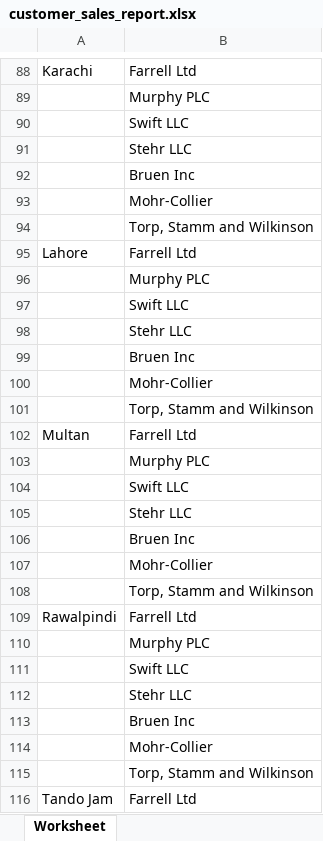
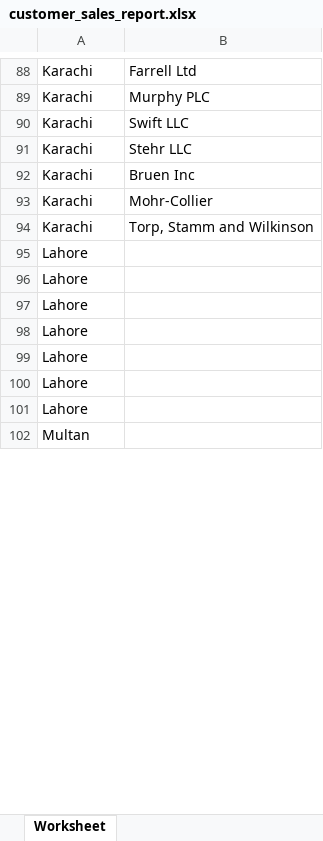
Before and after one commit to NajamNazar712/sonic, an Excel workbook: public/reports/customer_sales_report.xlsx, sheet Worksheet, drawn as a sheet; only a part is shown, gaps mark what is left out; values as stored, in another font and other column widths than the file's, no borders; removed rows and columns are numbered as before the commit, all else as after; the diff covers the shown part only; the diff names each change by its address in the sheet, - before the commit and + after, or states it on an @@ line.

```diff
--- a/public/reports/customer_sales_report.xlsx (sheet Worksheet)
+++ b/public/reports/customer_sales_report.xlsx (sheet Worksheet)
-A89:A94: (empty)
+A89:A94: Karachi
-B95: Farrell Ltd
+B95: (empty)
-row 96:  | Murphy PLC
-row 97:  | Swift LLC
-row 98:  | Stehr LLC
-row 99:  | Bruen Inc
-row 100:  | Mohr-Collier
-row 101:  | Torp, Stamm and Wilkinson
+row 96: Lahore
+row 97: Lahore
+row 98: Lahore
+row 99: Lahore
+row 100: Lahore
+row 101: Lahore
-B102: Farrell Ltd
+B102: (empty)
-row 103:  | Murphy PLC
-row 104:  | Swift LLC
-row 105:  | Stehr LLC
-row 106:  | Bruen Inc
-row 107:  | Mohr-Collier
-row 108:  | Torp, Stamm and Wilkinson
-row 109: Rawalpindi | Farrell Ltd
-row 110:  | Murphy PLC
-row 111:  | Swift LLC
-row 112:  | Stehr LLC
-row 113:  | Bruen Inc
-row 114:  | Mohr-Collier
-row 115:  | Torp, Stamm and Wilkinson
-row 116: Tando Jam | Farrell Ltd
```
Also changed, not shown: other rows of this sheet, public/reports/daily_pickup_sales_report.xlsx, 4 other files.
